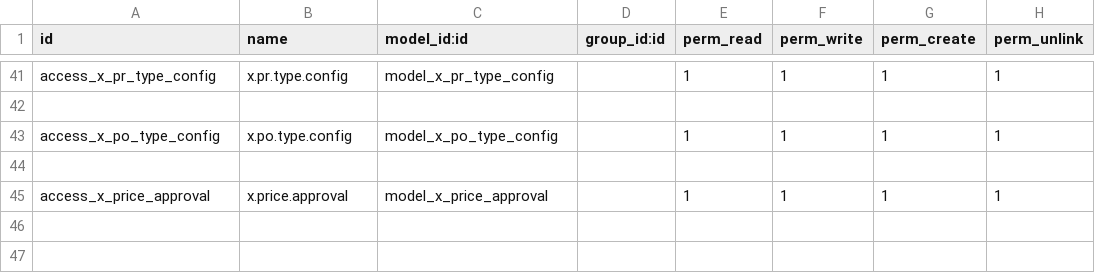
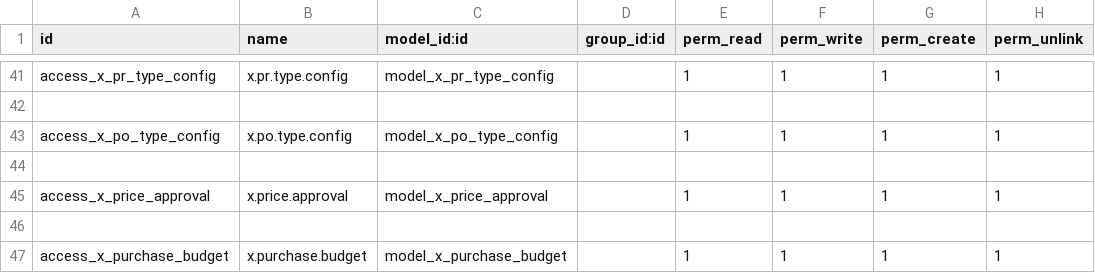
Before and after one commit to sonhasoftware/odoo-customize, a CSV file: sonha_purchase/security/ir.model.access.csv, drawn as a sheet; only a part is shown, gaps mark what is left out; the diff names each change by its address in the sheet, - before the commit and + after, or states it on an @@ line.

```diff
--- a/sonha_purchase/security/ir.model.access.csv
+++ b/sonha_purchase/security/ir.model.access.csv
+row 46: (empty)
+row 47: access_x_purchase_budget | x.purchase.budget | model_x_purchase_budget |  | 1 | 1 | 1 | 1
```
Also changed, not shown: 6 other files.
